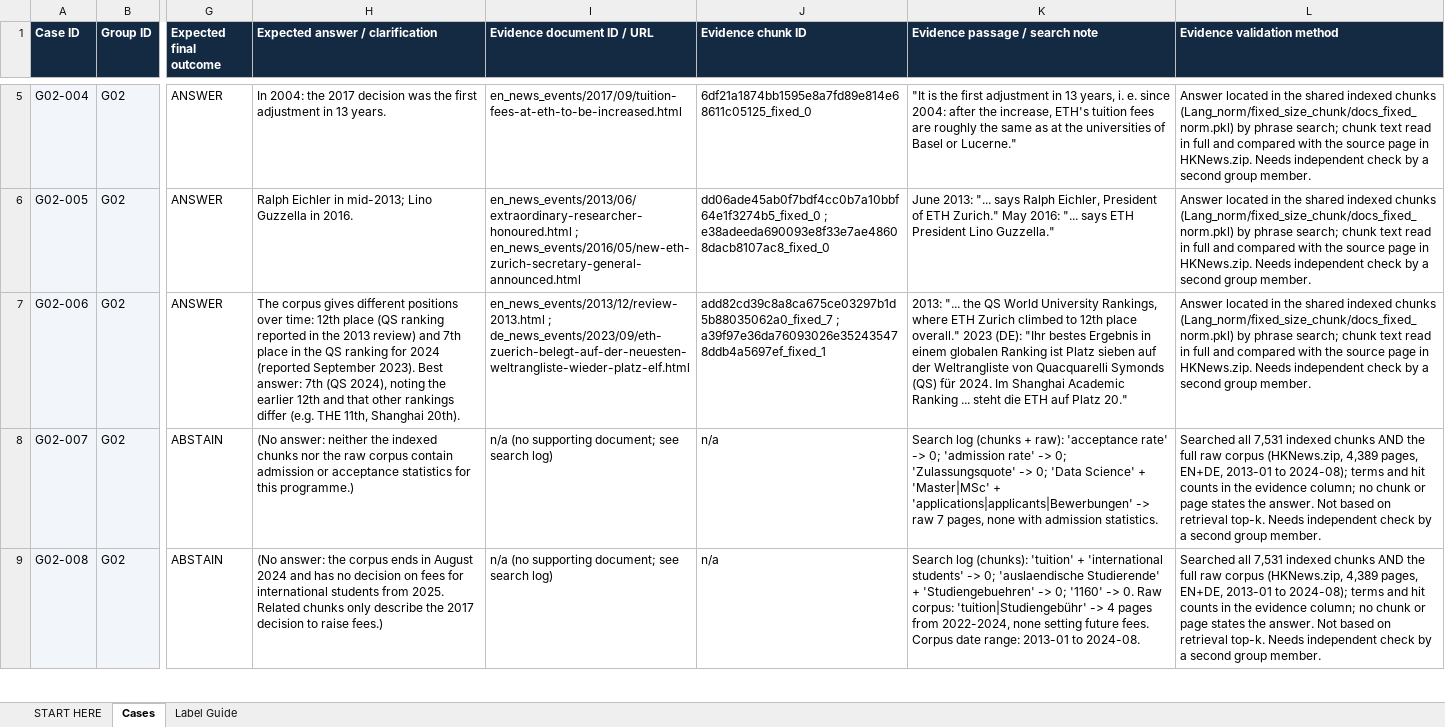
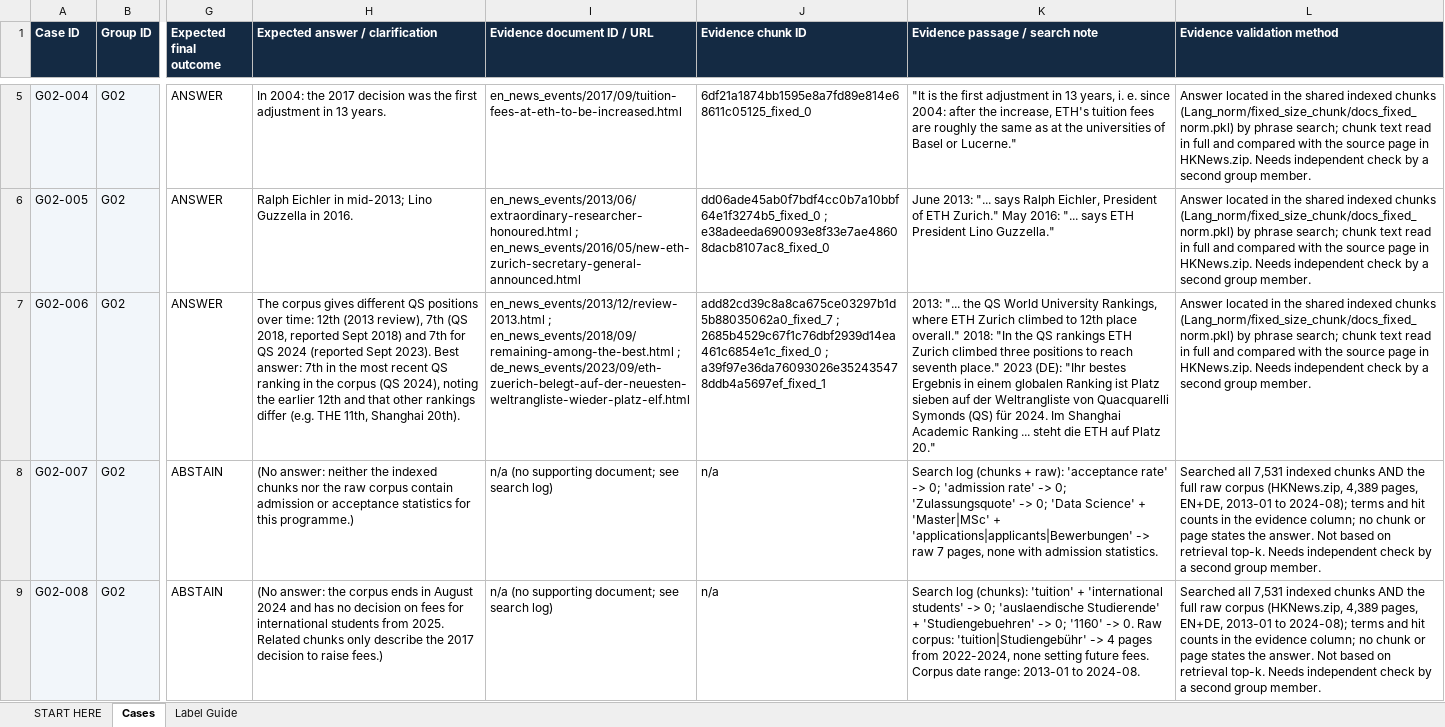
Before and after one commit to divyashori-datascience/trustworthy_rag_hs26_team2, an Excel workbook: benchmark/G02_benchmark_draft.xlsx, sheet Cases, drawn as a sheet; only a part is shown, gaps mark what is left out; values as stored, in another font and other column widths than the file's, no borders; conditional formats not drawn; the diff names each change by its address in the sheet, - before the commit and + after, or states it on an @@ line.

Commit message:
Apply course guidelines for Step 2: document coverage gaps separately, tag failures by stage, fix Q18 and QS evidence

```diff
--- a/benchmark/G02_benchmark_draft.xlsx (sheet Cases)
+++ b/benchmark/G02_benchmark_draft.xlsx (sheet Cases)
-H7 (Expected answer / clarification): …gives different positions over time: 12th place (QS ranking reported in the 2013 review) and 7th place in the QS ranking for 2024 (reported September 2023). Best answer: 7th (QS 2024),…
+H7 (Expected answer / clarification): …gives different QS positions over time: 12th (2013 review), 7th (QS 2018, reported Sept 2018) and 7th for QS 2024 (reported Sept 2023). Best answer: 7th in the most recent QS ranking in the corpus (QS 2024),…
-I7 (Evidence document ID / URL): en_news_events/2013/12/review-2013.html ; de_news_events/2023/09/eth-zuerich-belegt-auf-der-neuesten-weltrangliste-wieder-platz-elf.html
+I7 (Evidence document ID / URL): en_news_events/2013/12/review-2013.html ; en_news_events/2018/09/remaining-among-the-best.html ; de_news_events/2023/09/eth-zuerich-belegt-auf-der-neuesten-weltrangliste-wieder-platz-elf.html
-J7 (Evidence chunk ID): add82cd39c8a8ca675ce03297b1d5b88035062a0_fixed_7 ; a39f97e36da76093026e352435478ddb4a5697ef_fixed_1
+J7 (Evidence chunk ID): add82cd39c8a8ca675ce03297b1d5b88035062a0_fixed_7 ; 2685b4529c67f1c76dbf2939d14ea461c6854e1c_fixed_0 ; a39f97e36da76093026e352435478ddb4a5697ef_fixed_1
-K7 (Evidence passage / search note): …place overall." 2023 (DE):…
+K7 (Evidence passage / search note): …place overall." 2018: "In the QS rankings ETH Zurich climbed three positions to reach seventh place." 2023 (DE):…
```
Also changed, not shown: 6 other files.
